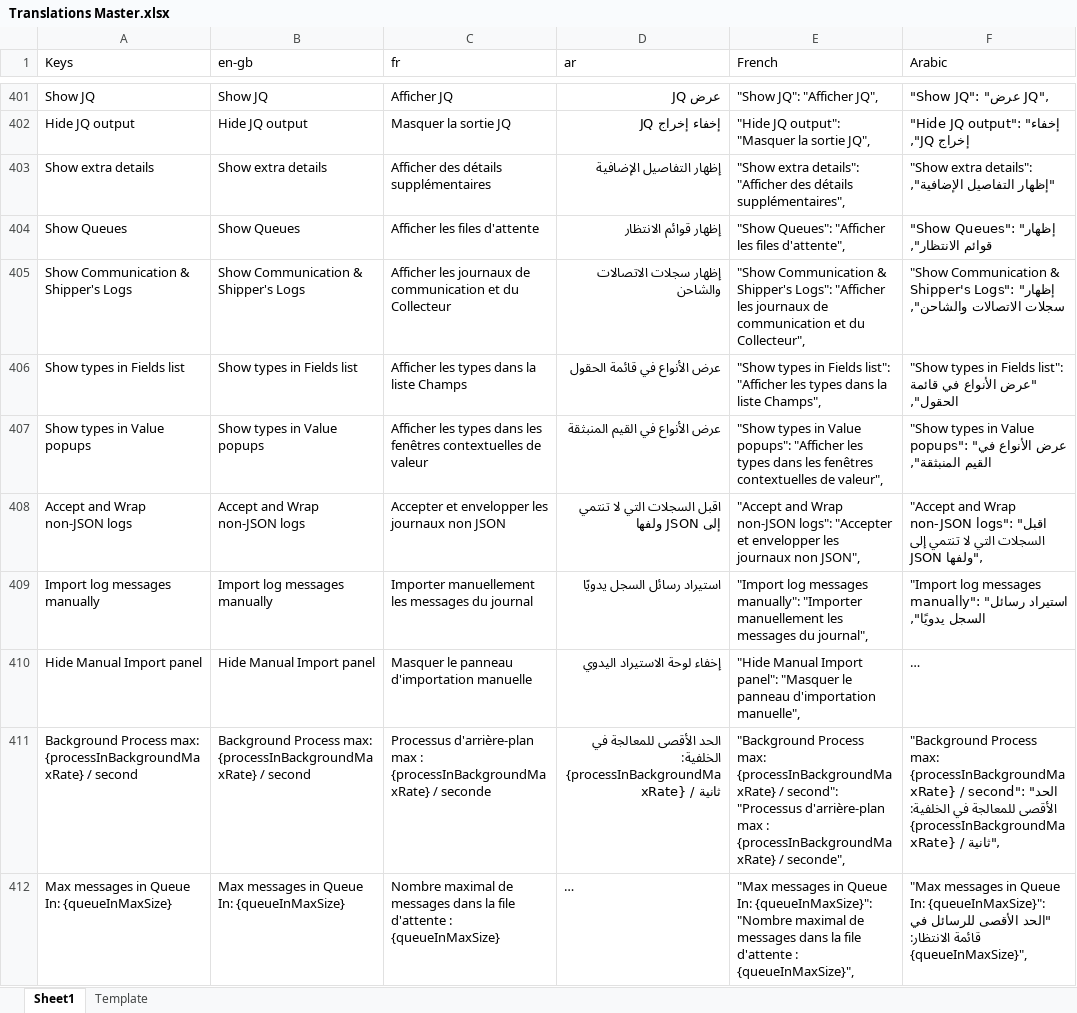
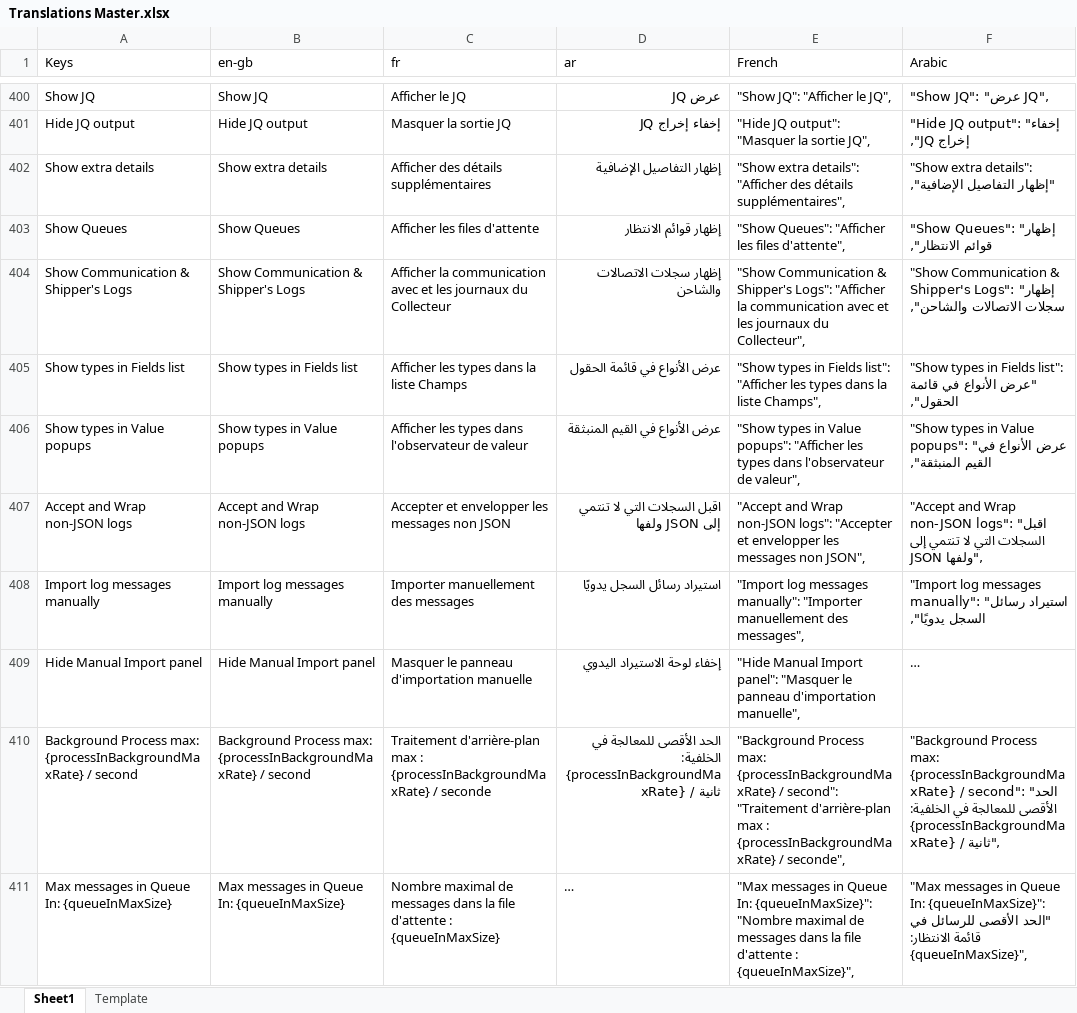
Before and after one commit to logrhythm/EZ-Cloud, an Excel workbook: frontend/src/i18n/Translations Master.xlsx, sheet Sheet1, drawn as a sheet; only a part is shown, gaps mark what is left out; long unchanged cells end in …; values as stored, in another font and other column widths than the file's, no borders; table styles not drawn; addresses are those after the commit; the diff covers the shown part only; the diff names each change by its address in the sheet, - before the commit and + after, or states it on an @@ line.

Commit message:
Frontend - i18n - Translations - Remove duplicates, Review French

```diff
--- a/frontend/src/i18n/Translations Master.xlsx (sheet Sheet1)
+++ b/frontend/src/i18n/Translations Master.xlsx (sheet Sheet1)
-C400 (fr): Afficher JQ
+C400 (fr): Afficher le JQ
-E400 (French): "Show JQ": "Afficher JQ",
+E400 (French): "Show JQ": "Afficher le JQ",
-C404 (fr): Afficher les journaux de communication et du Collecteur
+C404 (fr): Afficher la communication avec et les journaux du Collecteur
-E404 (French): …Logs": "Afficher les journaux de communication et du Collecteur",
+E404 (French): …Logs": "Afficher la communication avec et les journaux du Collecteur",
-C406 (fr): …types dans les fenêtres contextuelles de valeur
+C406 (fr): …types dans l'observateur de valeur
-E406 (French): …types dans les fenêtres contextuelles de valeur",
+E406 (French): …types dans l'observateur de valeur",
-C407 (fr): Accepter et envelopper les journaux non JSON
+C407 (fr): Accepter et envelopper les messages non JSON
-E407 (French): …envelopper les journaux non JSON",
+E407 (French): …envelopper les messages non JSON",
-C408 (fr): Importer manuellement les messages du journal
+C408 (fr): Importer manuellement des messages
-E408 (French): …"Importer manuellement les messages du journal",
+E408 (French): …"Importer manuellement des messages",
-C410 (fr): Processus d'arrière-plan max…
+C410 (fr): Traitement d'arrière-plan max…
-E410 (French): …/ second": "Processus d'arrière-plan max…
+E410 (French): …/ second": "Traitement d'arrière-plan max…
```
Also changed, not shown: 3 removed rows, 224 edited cells and cell formats elsewhere in this sheet.
